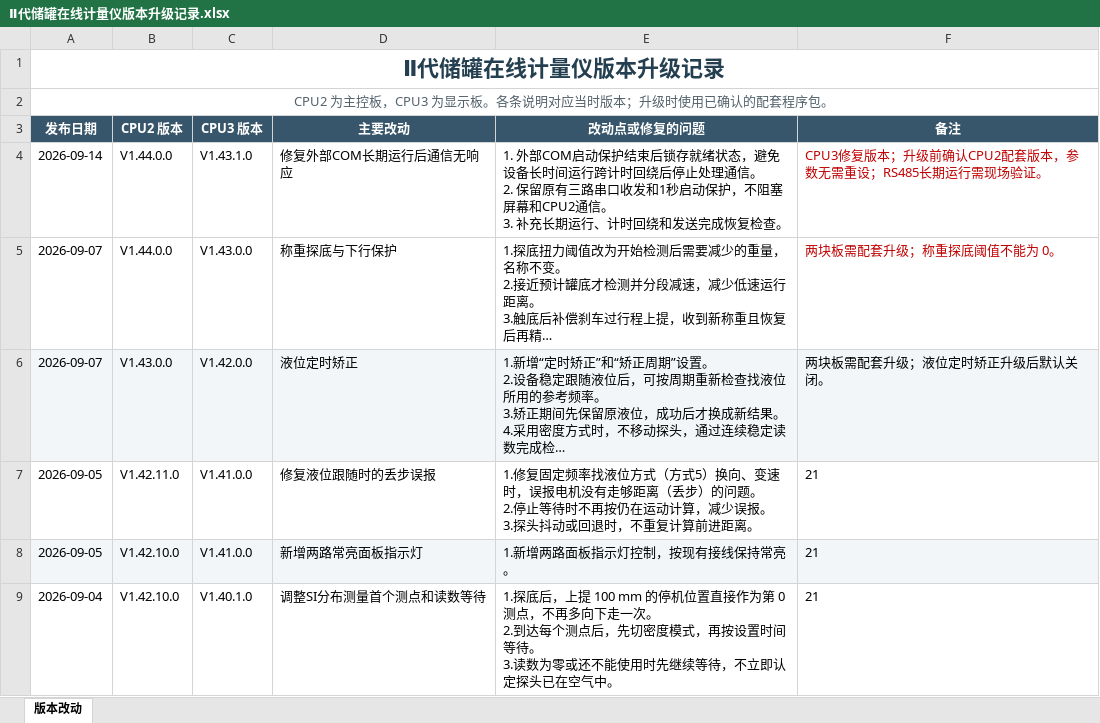
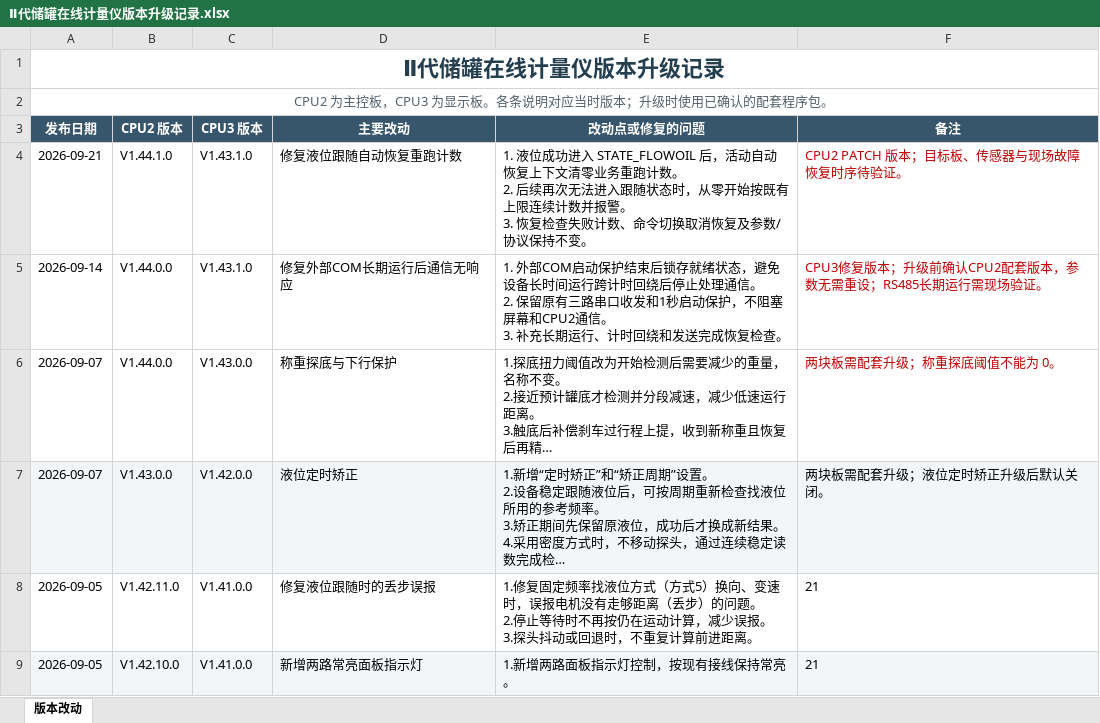
Before and after one commit to duanxuebin1998/cube, an Excel workbook: docs/00_构建与版本/版本改动与测试/Ⅱ代储罐在线计量仪版本升级记录.xlsx, sheet 版本改动, drawn as a sheet; only a part is shown; the shorter side is filled out with more unchanged rows; long unchanged cells end in …; values as stored, in another font and other column widths than the file's, no borders; table styles not drawn; ↵ is a line break in a cell; the diff names each change by its address in the sheet, - before the commit and + after, or states it on an @@ line.

Commit message:
fix: 清零液位跟随后的自动恢复重跑计数（CPU2 V1.44.1.0 / CPU3 V1.43.1.0）
版本：
- CPU2：V1.44.0.0 -> V1.44.1.0（PATCH）。
- CPU3：保持 V1.43.1.0。

协议版本/兼容性：
- DEVICE_PROTOCOL_VERSION 保持 37；共享寄存器、命令、状态及 CPU2/CPU3 配套关系不变。
- CPU2 DEVICE_PARAM_VERSION 保持 3，CPU3 CPU3_PARAM_VERSION 保持 0x0007；参数结构、CRC 范围和 FRAM 布局不变，升级不恢复出厂、不清除现场参数。

本次修改：
- 液位业务成功写入 STATE_FLOWOIL 后，仅在活动自动恢复上下文中清零 command_retry_count。
- 后续连续无法进入跟随状态时仍按既有 fault_auto_recovery_retry_limit 计数和报警；恢复检查失败计数及命令取消逻辑不变。
- 同步 CPU2 版本、CHANGELOG、售后版本升级记录、改动与测试方案及本机流程导航。

验证：
- CPU2 V1.44.1.0 Debug clean-first 构建通过：134 个目标，text=370188、data=2360、bss=60672；HEX SHA-256 为 FA641EC8D37409300B312607EBE11C4CE032EE584922A93C33FB3110BD6F7CC4。
- CP936 往返、静态调用与计数隔离、严格流程影响和 HTML 契约检查通过；目标板、传感器、电机、RS485、FRAM 掉电、长期现场和 SIL 尚未验证。

```diff
--- a/docs/00_构建与版本/版本改动与测试/Ⅱ代储罐在线计量仪版本升级记录.xlsx (sheet 版本改动)
+++ b/docs/00_构建与版本/版本改动与测试/Ⅱ代储罐在线计量仪版本升级记录.xlsx (sheet 版本改动)
+row 4: 2026-09-21 | V1.44.1.0 | V1.43.1.0 | 修复液位跟随自动恢复重跑计数 | 1. 液位成功进入 STATE_FLOWOIL 后，活动自动恢复上下文清零业务重跑计数。 ↵ 2. 后续再次无法进入跟随状态时，从零开始按既有上限连续计数并报警。 ↵ 3. 恢复检查失败计数、命令切换取消恢复及参数/协议保持不变。 | CPU2 PATCH 版本；目标板、传感器与现场故障恢复时序待验证。
```
Also changed, not shown: 6 other files.
